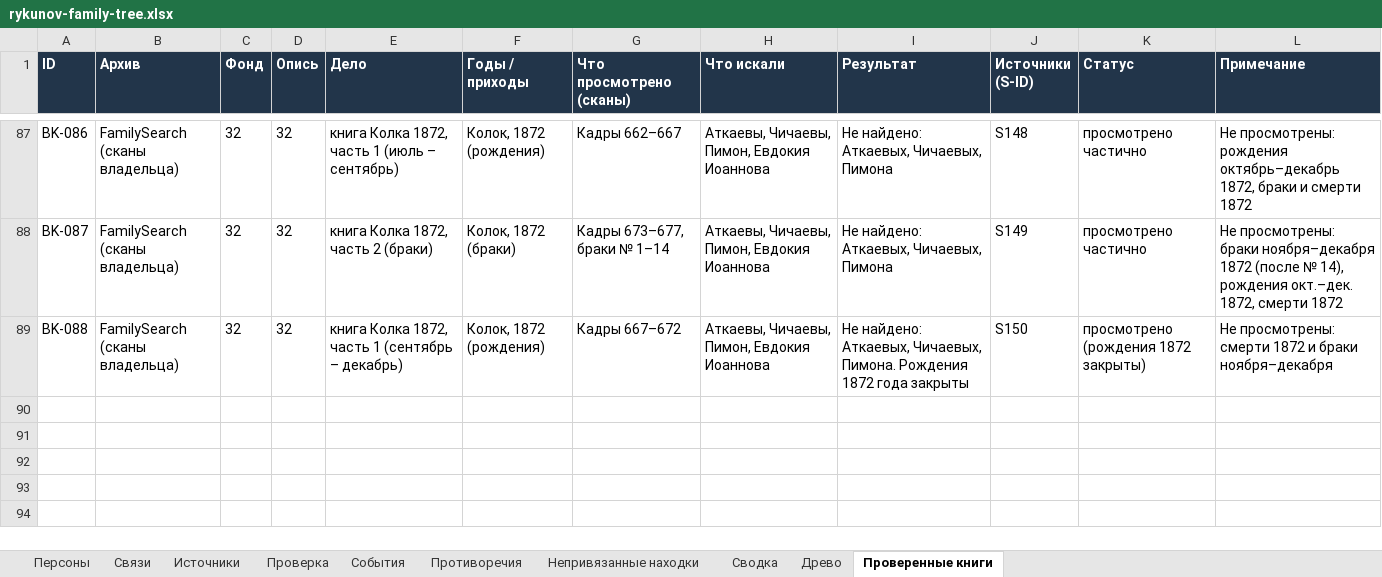
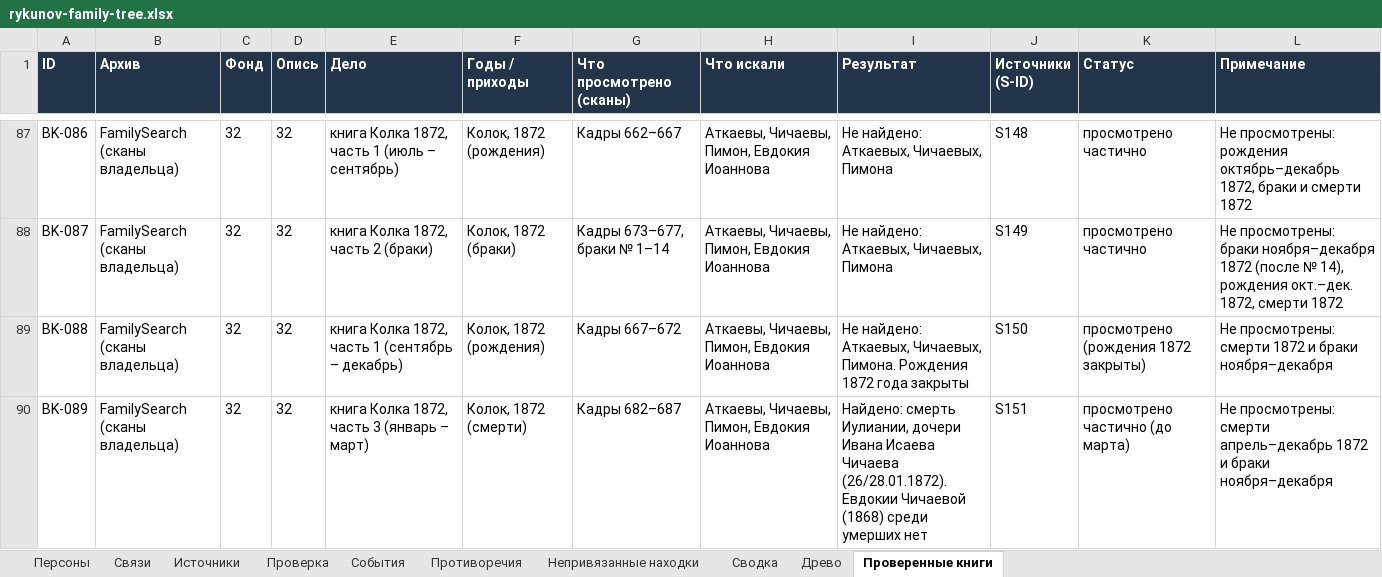
Before and after one commit to kilevoy/rykunov-family-tree, an Excel workbook: data/rykunov-family-tree.xlsx, sheet Проверенные книги, drawn as a sheet; only a part is shown, gaps mark what is left out; values as stored, in another font and other column widths than the file's, no borders; the diff names each change by its address in the sheet, - before the commit and + after, or states it on an @@ line.

```diff
--- a/data/rykunov-family-tree.xlsx (sheet Проверенные книги)
+++ b/data/rykunov-family-tree.xlsx (sheet Проверенные книги)
+row 90: BK-089 | FamilySearch (сканы владельца) | 32 | 32 | книга Колка 1872, часть 3 (январь – март) | Колок, 1872 (смерти) | Кадры 682–687 | Аткаевы, Чичаевы, Пимон, Евдокия Иоаннова | Найдено: смерть Иулиании, дочери Ивана Исаева Чичаева (26/28.01.1872). Евдокии Чичаевой (1868) среди умерших нет | S151 | просмотрено частично (до марта) | Не просмотрены: смерти апрель–декабрь 1872 и браки ноября–декабря
```
Also changed, not shown: sheet Источники, sheet Персоны, sheet Противоречия.
